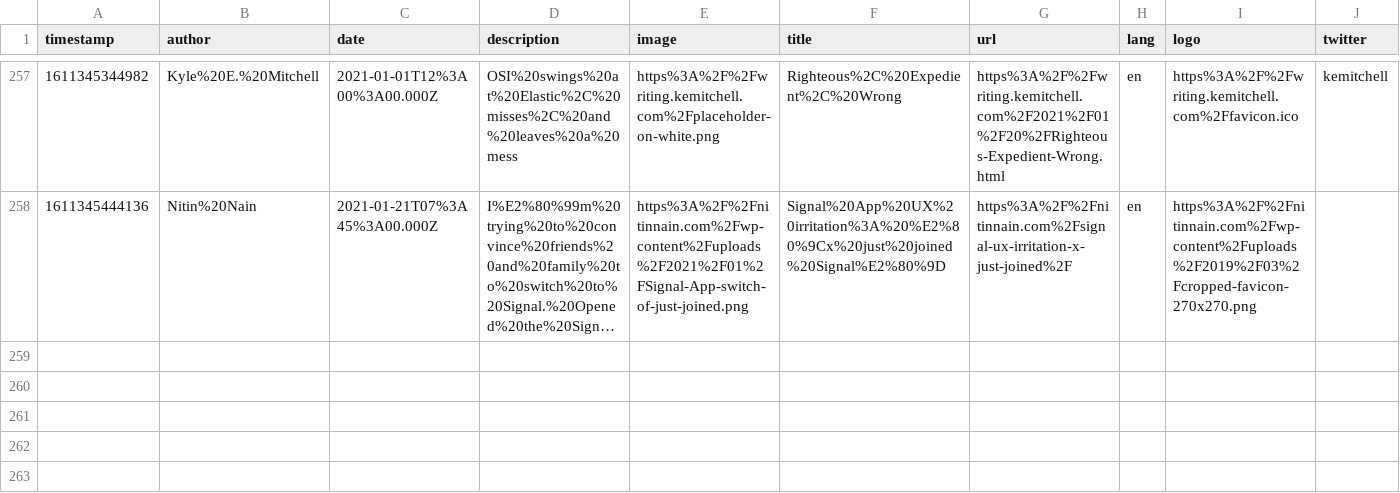
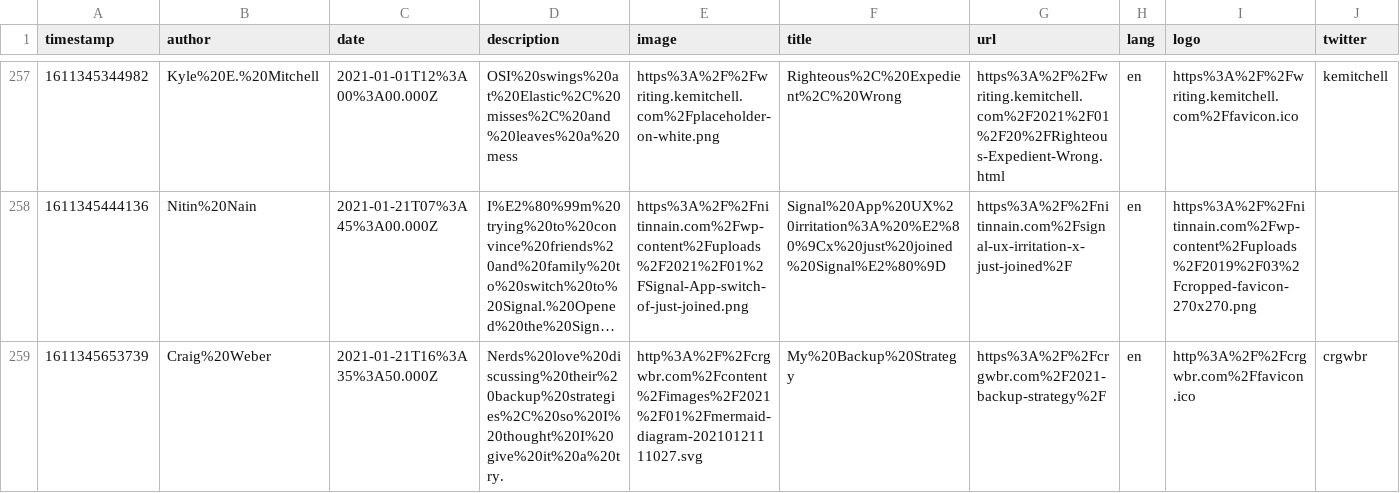
Before and after one commit to franky47/cms, a CSV file: reading-list.csv, drawn as a sheet; only a part is shown, gaps mark what is left out; long unchanged cells end in …; the diff names each change by its address in the sheet, - before the commit and + after, or states it on an @@ line.

Commit message:
gitrows: Add https://crgwbr.com/2021-backup-strategy/

```diff
--- a/reading-list.csv
+++ b/reading-list.csv
+row 259: 1611345653739 | Craig%20Weber | 2021-01-21T16%3A35%3A50.000Z | Nerds%20love%20discussing%20their%20backup%20strategies%2C%20so%20I%20thought%20I%20give%20it%20a%20try. | http%3A%2F%2Fcrgwbr.com%2Fcontent%2Fimages%2F2021%2F01%2Fmermaid-diagram-20210121111027.svg | My%20Backup%20Strategy | https%3A%2F%2Fcrgwbr.com%2F2021-backup-strategy%2F | en | http%3A%2F%2Fcrgwbr.com%2Ffavicon.ico | crgwbr
```
